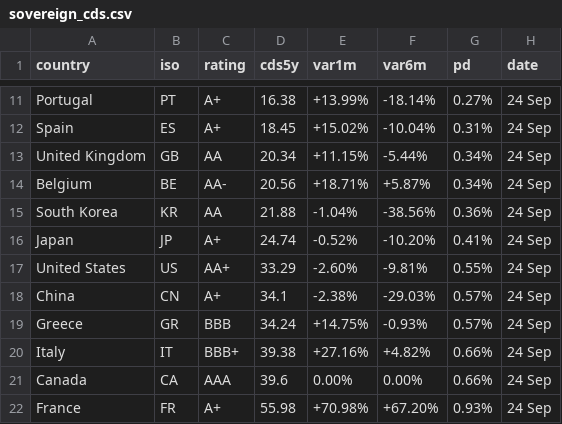
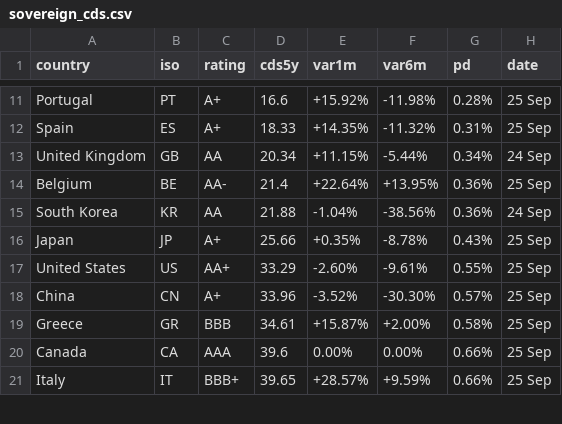
Before and after one commit to rafargb-tech/cds-panel, a CSV file: sovereign_cds.csv, drawn as a sheet; only a part is shown, gaps mark what is left out; removed rows and columns are numbered as before the commit, all else as after; the diff covers the shown part only; the diff names each change by its address in the sheet, - before the commit and + after, or states it on an @@ line.

```diff
--- a/sovereign_cds.csv
+++ b/sovereign_cds.csv
-D11 (cds5y): 16.38
+D11 (cds5y): 16.6
-E11 (var1m): +13.99%
+E11 (var1m): +15.92%
-F11 (var6m): -18.14%
+F11 (var6m): -11.98%
-G11 (pd): 0.27%
+G11 (pd): 0.28%
-H11:H12 (date): 24 Sep
+H11:H12 (date): 25 Sep
-D12 (cds5y): 18.45
+D12 (cds5y): 18.33
-E12 (var1m): +15.02%
+E12 (var1m): +14.35%
-F12 (var6m): -10.04%
+F12 (var6m): -11.32%
-D14 (cds5y): 20.56
+D14 (cds5y): 21.4
-E14 (var1m): +18.71%
+E14 (var1m): +22.64%
-F14 (var6m): +5.87%
+F14 (var6m): +13.95%
-G14 (pd): 0.34%
+G14 (pd): 0.36%
-H14 (date): 24 Sep
+H14 (date): 25 Sep
-D16 (cds5y): 24.74
+D16 (cds5y): 25.66
-E16 (var1m): -0.52%
+E16 (var1m): +0.35%
-F16 (var6m): -10.20%
+F16 (var6m): -8.78%
-G16 (pd): 0.41%
+G16 (pd): 0.43%
-H16:H19 (date): 24 Sep
+H16:H19 (date): 25 Sep
-F17 (var6m): -9.81%
+F17 (var6m): -9.61%
-D18 (cds5y): 34.1
+D18 (cds5y): 33.96
-E18 (var1m): -2.38%
+E18 (var1m): -3.52%
-F18 (var6m): -29.03%
+F18 (var6m): -30.30%
-D19 (cds5y): 34.24
+D19 (cds5y): 34.61
-E19 (var1m): +14.75%
+E19 (var1m): +15.87%
-F19 (var6m): -0.93%
+F19 (var6m): +2.00%
-G19 (pd): 0.57%
+G19 (pd): 0.58%
-row 20: Italy | IT | BBB+ | 39.38 | +27.16% | +4.82% | 0.66% | 24 Sep
-H20 (date): 24 Sep
+H20 (date): 25 Sep
-row 22: France | FR | A+ | 55.98 | +70.98% | +67.20% | 0.93% | 24 Sep
+row 21: Italy | IT | BBB+ | 39.65 | +28.57% | +9.59% | 0.66% | 25 Sep
```
Also changed, not shown: 2 added rows, 1 removed row and 69 edited cells elsewhere in this file, 2 other files.
